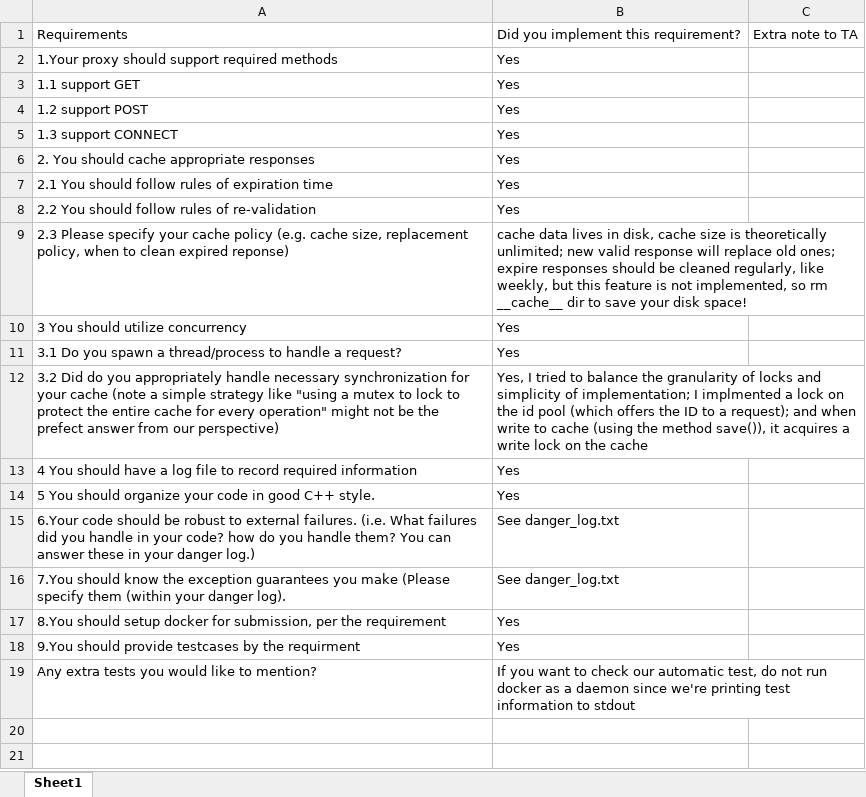
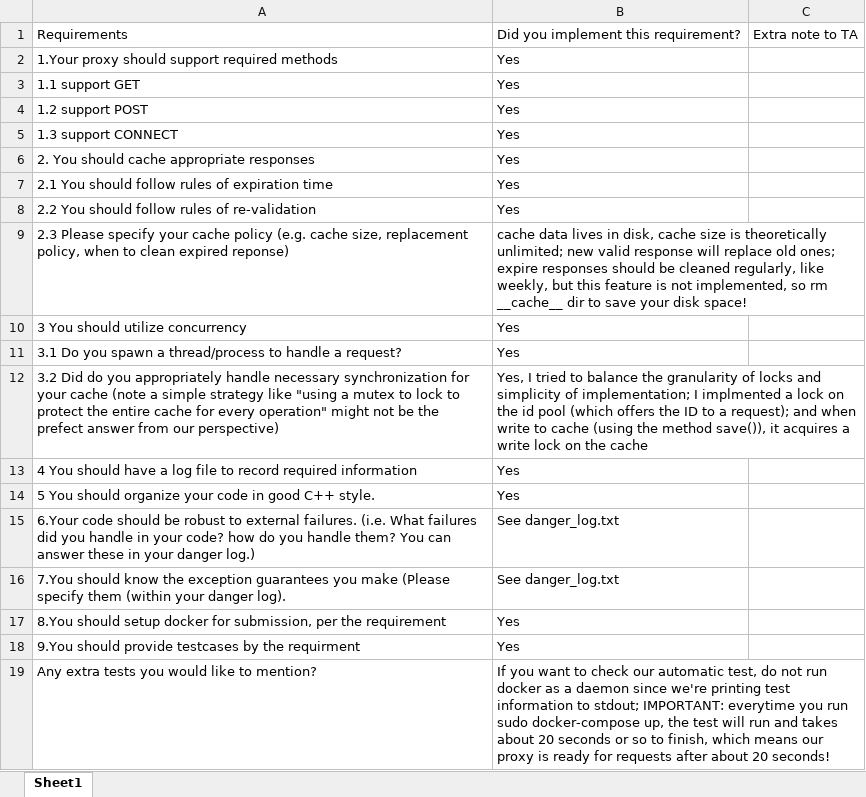
Before and after one commit to jingyi-xie/HTTP-Caching-Proxy, an Excel workbook: hw2_requirements.xlsx, sheet Sheet1, drawn as a sheet; values as stored, in another font and other column widths than the file's, no borders; the diff names each change by its address in the sheet, - before the commit and + after, or states it on an @@ line.

```diff
--- a/hw2_requirements.xlsx (sheet Sheet1)
+++ b/hw2_requirements.xlsx (sheet Sheet1)
-B19: …information to stdout
+B19: …information to stdout; IMPORTANT: everytime you run sudo docker-compose up, the test will run and takes about 20 seconds or so to finish, which means our proxy is ready for requests after about 20 seconds!
```
Also changed, not shown: 1 other file.
